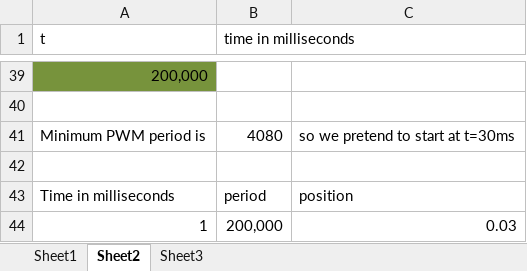
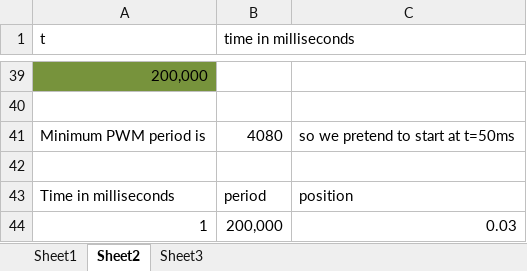
Before and after one commit to soldernerd/StepperMotorController_Software, an Excel workbook: MotorDrive.xlsx, sheet Sheet2, drawn as a sheet; only a part is shown, gaps mark what is left out; values as stored, in another font and other column widths than the file's, no borders; the diff names each change by its address in the sheet, - before the commit and + after, or states it on an @@ line.

Commit message:
Accelerates and deaccelerates properly now. Start and stop with less than minimum PWM frequency (i.e. the first and last few dozen steps) still needs to be implemented fully.

```diff
--- a/MotorDrive.xlsx (sheet Sheet2)
+++ b/MotorDrive.xlsx (sheet Sheet2)
-C41: so we pretend to start at t=30ms
+C41: so we pretend to start at t=50ms
```
Also changed, not shown: sheet Sheet3, 11 other files.
